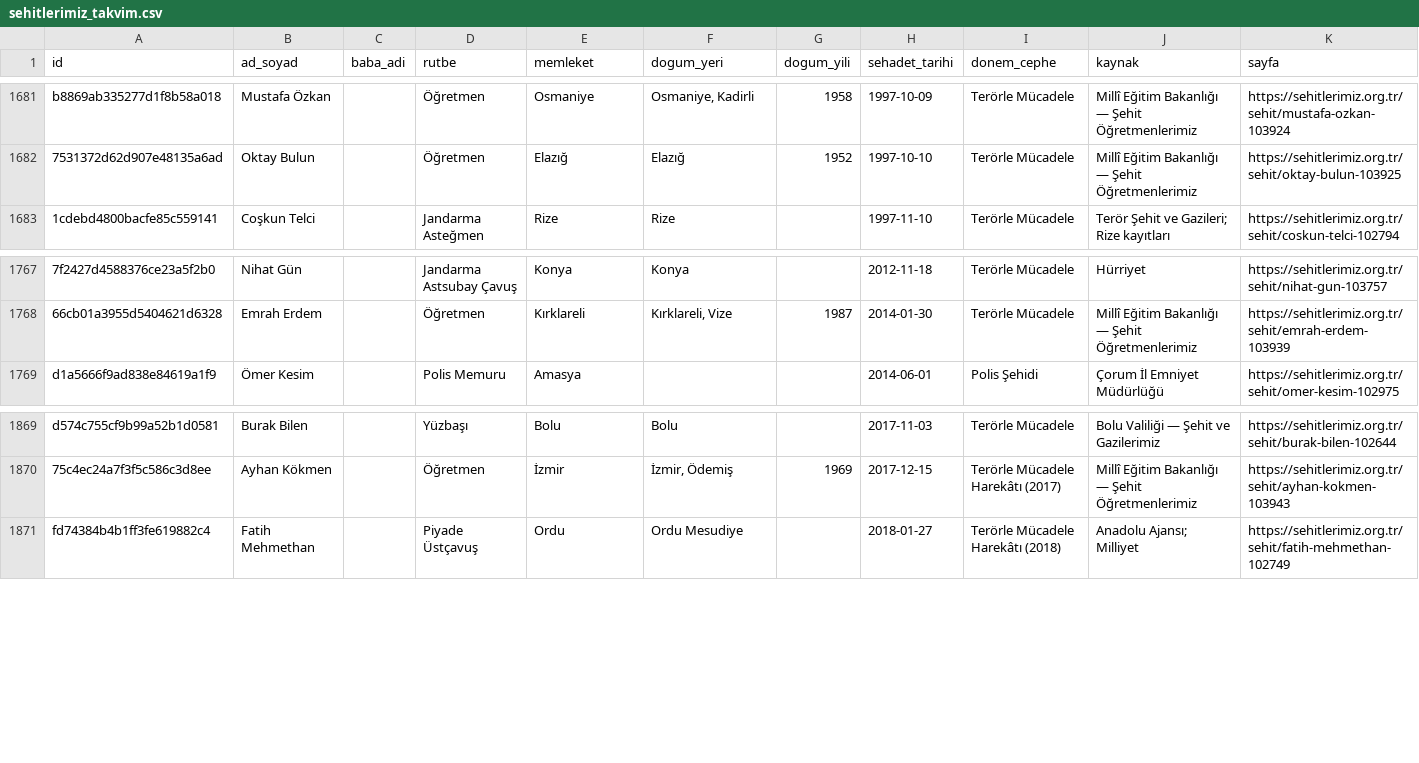
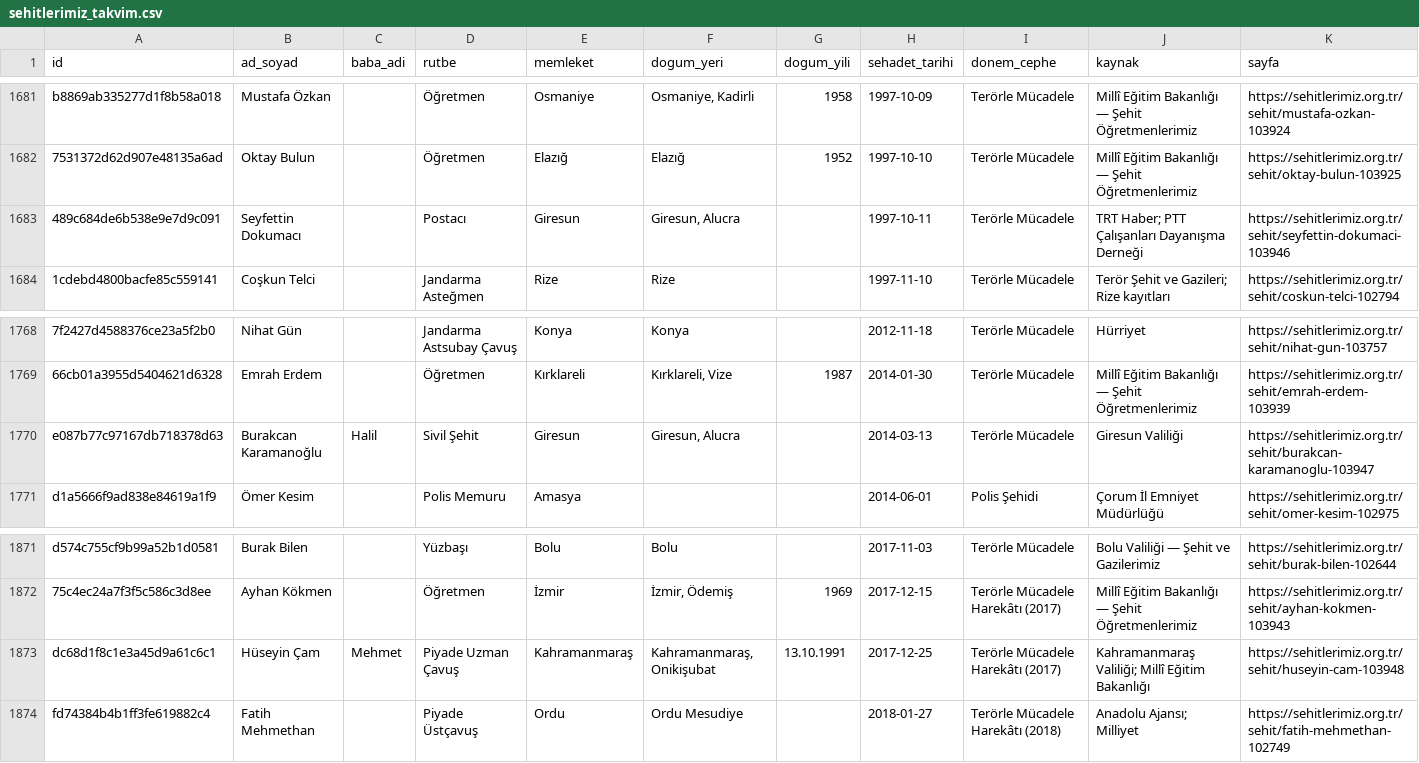
Before and after one commit to FeyyazClskn/Sehitlerimiz, a CSV file: data/sehitlerimiz_takvim.csv, drawn as a sheet; only a part is shown, gaps mark what is left out; the diff names each change by its address in the sheet, - before the commit and + after, or states it on an @@ line.

```diff
--- a/data/sehitlerimiz_takvim.csv
+++ b/data/sehitlerimiz_takvim.csv
+row 1683: 489c684de6b538e9e7d9c091 | Seyfettin Dokumacı |  | Postacı | Giresun | Giresun, Alucra |  | 1997-10-11 | Terörle Mücadele | TRT Haber; PTT Çalışanları Dayanışma Derneği | https://sehitlerimiz.org.tr/sehit/seyfettin-dokumaci-103946
+row 1770: e087b77c97167db718378d63 | Burakcan Karamanoğlu | Halil | Sivil Şehit | Giresun | Giresun, Alucra |  | 2014-03-13 | Terörle Mücadele | Giresun Valiliği | https://sehitlerimiz.org.tr/sehit/burakcan-karamanoglu-103947
+row 1873: dc68d1f8c1e3a45d9a61c6c1 | Hüseyin Çam | Mehmet | Piyade Uzman Çavuş | Kahramanmaraş | Kahramanmaraş, Onikişubat | 13.10.1991 | 2017-12-25 | Terörle Mücadele Harekâtı (2017) | Kahramanmaraş Valiliği; Millî Eğitim Bakanlığı | https://sehitlerimiz.org.tr/sehit/huseyin-cam-103948
```
Also changed, not shown: 1 other file.
